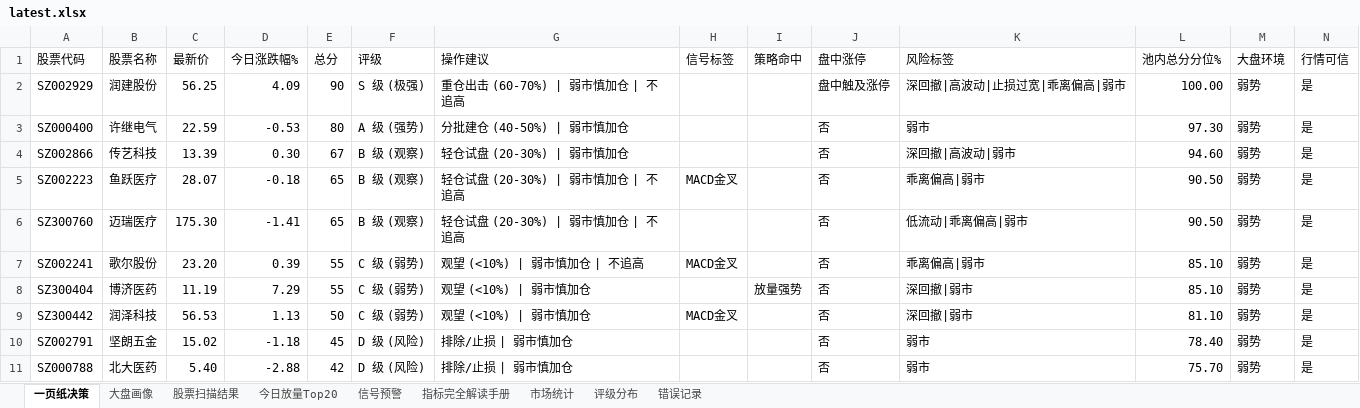
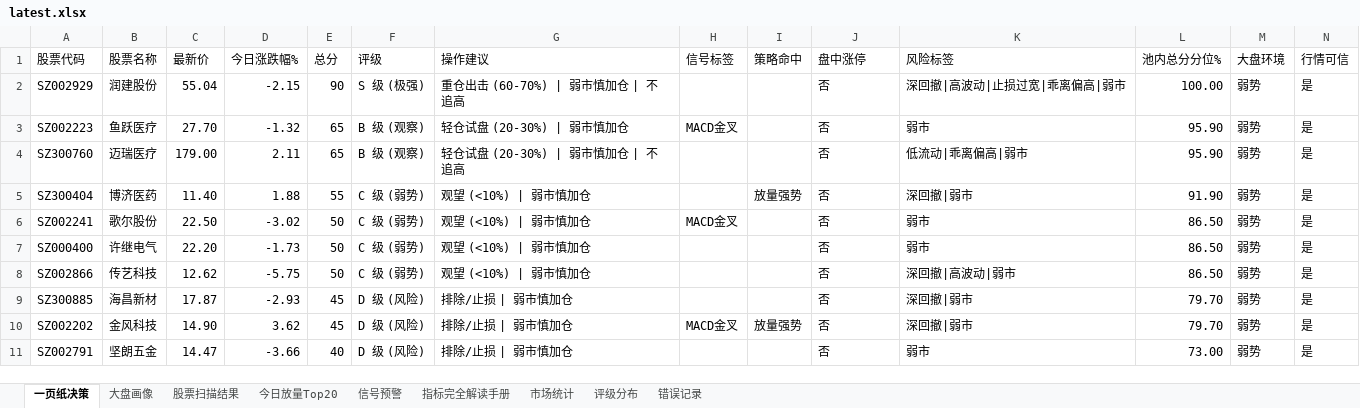
Before and after one commit to gaoyouxiaochao/stock-scanner-v79, an Excel workbook: results/latest.xlsx, sheet 一页纸决策, drawn as a sheet; only a part is shown; values as stored, in another font and other column widths than the file's, no cell formats; conditional formats not drawn; removed rows and columns are numbered as before the commit, all else as after; the diff covers the shown part only; the diff names each change by its address in the sheet, - before the commit and + after, or states it on an @@ line.

```diff
--- a/results/latest.xlsx (sheet 一页纸决策)
+++ b/results/latest.xlsx (sheet 一页纸决策)
-C2 (最新价): 56.25
+C2 (最新价): 55.04
-D2 (今日涨跌幅%): 4.09
+D2 (今日涨跌幅%): -2.15
-J2 (盘中涨停): 盘中触及涨停
+J2 (盘中涨停): 否
-row 3: SZ000400 | 许继电气 | 22.59 | -0.53 | 80 | A 级 (强势) | 分批建仓 (40-50%) | 弱市慎加仓 |  |  | 否 | 弱市 | 97.30 | 弱势 | 是
-row 4: SZ002866 | 传艺科技 | 13.39 | 0.30 | 67 | B 级 (观察) | 轻仓试盘 (20-30%) | 弱市慎加仓 |  |  | 否 | 深回撤|高波动|弱市 | 94.60 | 弱势 | 是
-C3 (最新价): 28.07
+C3 (最新价): 27.70
-D3 (今日涨跌幅%): -0.18
+D3 (今日涨跌幅%): -1.32
-G3 (操作建议): 轻仓试盘 (20-30%) | 弱市慎加仓 | 不追高
+G3 (操作建议): 轻仓试盘 (20-30%) | 弱市慎加仓
-K3 (风险标签): 乖离偏高|弱市
+K3 (风险标签): 弱市
-L3:L4 (池内总分分位%): 90.50
+L3:L4 (池内总分分位%): 95.90
-C4 (最新价): 175.30
+C4 (最新价): 179.00
-D4 (今日涨跌幅%): -1.41
+D4 (今日涨跌幅%): 2.11
-row 7: SZ002241 | 歌尔股份 | 23.20 | 0.39 | 55 | C 级 (弱势) | 观望 (<10%) | 弱市慎加仓 | 不追高 | MACD金叉 |  | 否 | 乖离偏高|弱市 | 85.10 | 弱势 | 是
-C5 (最新价): 11.19
+C5 (最新价): 11.40
-D5 (今日涨跌幅%): 7.29
+D5 (今日涨跌幅%): 1.88
-L5 (池内总分分位%): 85.10
+L5 (池内总分分位%): 91.90
-A6 (股票代码): SZ300442
+A6 (股票代码): SZ002241
-B6 (股票名称): 润泽科技
+B6 (股票名称): 歌尔股份
-C6 (最新价): 56.53
+C6 (最新价): 22.50
-D6 (今日涨跌幅%): 1.13
+D6 (今日涨跌幅%): -3.02
-K6 (风险标签): 深回撤|弱市
+K6 (风险标签): 弱市
-L6 (池内总分分位%): 81.10
+L6 (池内总分分位%): 86.50
+row 7: SZ000400 | 许继电气 | 22.20 | -1.73 | 50 | C 级 (弱势) | 观望 (<10%) | 弱市慎加仓 |  |  | 否 | 弱市 | 86.50 | 弱势 | 是
+row 8: SZ002866 | 传艺科技 | 12.62 | -5.75 | 50 | C 级 (弱势) | 观望 (<10%) | 弱市慎加仓 |  |  | 否 | 深回撤|高波动|弱市 | 86.50 | 弱势 | 是
+row 9: SZ300885 | 海昌新材 | 17.87 | -2.93 | 45 | D 级 (风险) | 排除/止损 | 弱市慎加仓 |  |  | 否 | 深回撤|弱市 | 79.70 | 弱势 | 是
+row 10: SZ002202 | 金风科技 | 14.90 | 3.62 | 45 | D 级 (风险) | 排除/止损 | 弱市慎加仓 | MACD金叉 | 放量强势 | 否 | 深回撤|弱市 | 79.70 | 弱势 | 是
-C11 (最新价): 15.02
+C11 (最新价): 14.47
-D11 (今日涨跌幅%): -1.18
+D11 (今日涨跌幅%): -3.66
-E11 (总分): 45
+E11 (总分): 40
-L11 (池内总分分位%): 78.40
+L11 (池内总分分位%): 73.00
-row 11: SZ000788 | 北大医药 | 5.40 | -2.88 | 42 | D 级 (风险) | 排除/止损 | 弱市慎加仓 |  |  | 否 | 弱市 | 75.70 | 弱势 | 是
```
Also changed, not shown: 11 added rows, 11 removed rows and 64 edited cells elsewhere in this sheet, sheet 股票扫描结果, sheet 今日放量Top20, sheet 信号预警, sheet 大盘画像, sheet 评级分布, cell formats, 1 other file.
